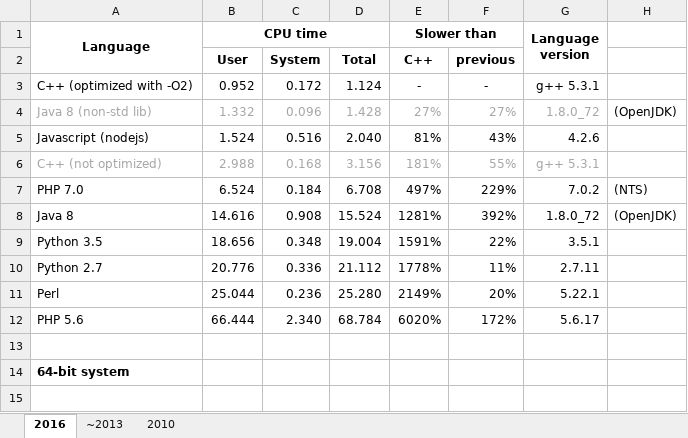
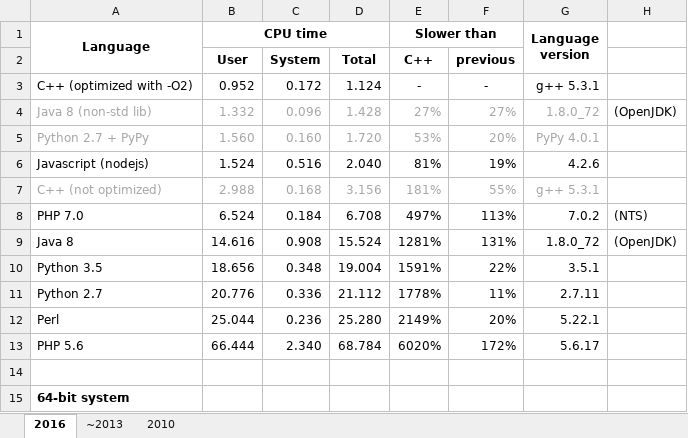
Before and after one commit to famzah/langs-performance, an Excel workbook: results/data.xlsx, sheet 2016, drawn as a sheet; values as stored, in another font and other column widths than the file's, no borders; addresses are those after the commit; the diff names each change by its address in the sheet, - before the commit and + after, or states it on an @@ line.

Commit message:
Python 2.7 + PyPy

```diff
--- a/results/data.xlsx (sheet 2016)
+++ b/results/data.xlsx (sheet 2016)
+row 5: Python 2.7 + PyPy | 1.560 | 0.160 | 1.720 | 53% | 20% | PyPy 4.0.1
-F6 (previous): 43%
+F6 (previous): 19%
-F8 (previous): 229%
+F8 (previous): 113%
-F9 (previous): 392%
+F9 (previous): 131%
```
Also changed, not shown: formulas that keep their value.
